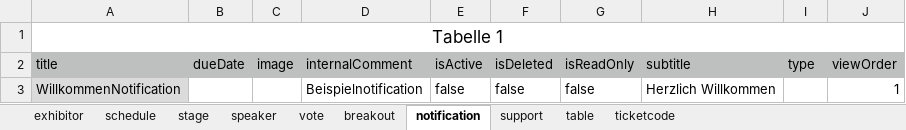
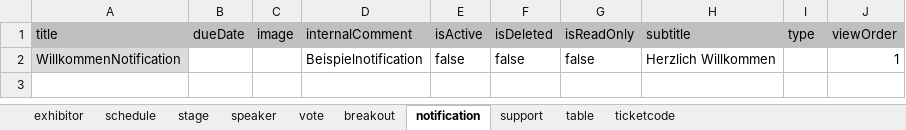
Before and after one commit to sven09/strapi-azure-demo, an Excel workbook: strapi/setup.xlsx, sheet notification, drawn as a sheet; values as stored, in another font and other column widths than the file's, no borders; the diff names each change by its address in the sheet, - before the commit and + after, or states it on an @@ line.

```diff
--- a/strapi/setup.xlsx (sheet notification)
+++ b/strapi/setup.xlsx (sheet notification)
-row 1: Tabelle 1
```
Also changed, not shown: sheet support, sheet ticketcode, sheet stage, sheet breakout, sheet table, sheet speaker, 3 more sheets, 2 other files.
